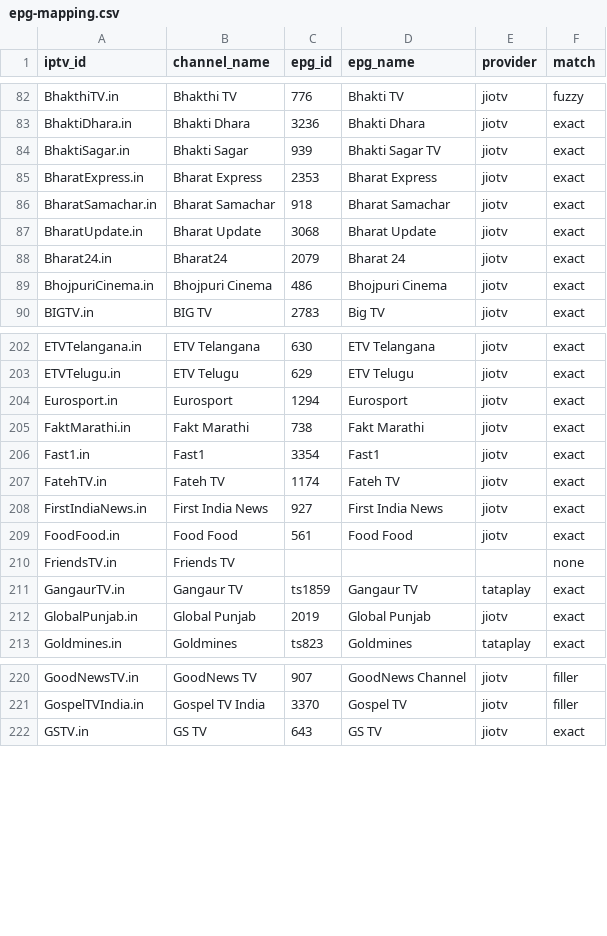
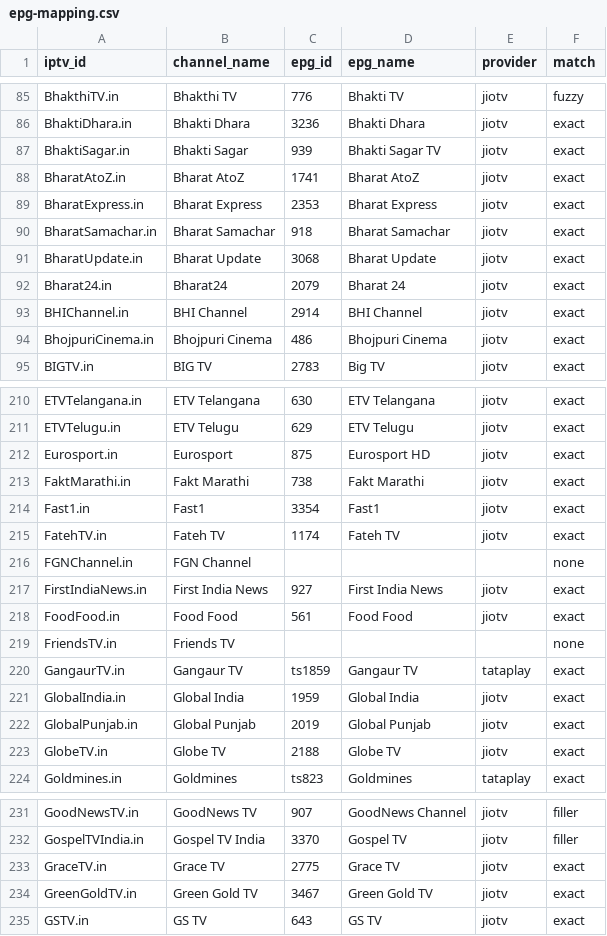
Before and after one commit to soniharish2018/in-iptv, a CSV file: playlists/epg-mapping.csv, drawn as a sheet; only a part is shown, gaps mark what is left out; the diff covers the shown part only.

```diff
--- a/playlists/epg-mapping.csv
+++ b/playlists/epg-mapping.csv
@@ -84,2 +87,3 @@ BhaktiDhara.in,Bhakti Dhara,3236,Bhakti Dhara,jiotv,exact
 BhaktiSagar.in,Bhakti Sagar,939,Bhakti Sagar TV,jiotv,exact
+BharatAtoZ.in,Bharat AtoZ,1741,Bharat AtoZ,jiotv,exact
 BharatExpress.in,Bharat Express,2353,Bharat Express,jiotv,exact
@@ -88,2 +92,3 @@ BharatUpdate.in,Bharat Update,3068,Bharat Update,jiotv,exact
 Bharat24.in,Bharat24,2079,Bharat 24,jiotv,exact
+BHIChannel.in,BHI Channel,2914,BHI Channel,jiotv,exact
 BhojpuriCinema.in,Bhojpuri Cinema,486,Bhojpuri Cinema,jiotv,exact
@@ -203,3 +211,3 @@ ETVTelangana.in,ETV Telangana,630,ETV Telangana,jiotv,exact
 ETVTelugu.in,ETV Telugu,629,ETV Telugu,jiotv,exact
-Eurosport.in,Eurosport,1294,Eurosport,jiotv,exact
+Eurosport.in,Eurosport,875,Eurosport HD,jiotv,exact
 FaktMarathi.in,Fakt Marathi,738,Fakt Marathi,jiotv,exact
@@ -207,2 +215,3 @@ Fast1.in,Fast1,3354,Fast1,jiotv,exact
 FatehTV.in,Fateh TV,1174,Fateh TV,jiotv,exact
+FGNChannel.in,FGN Channel,,,,none
 FirstIndiaNews.in,First India News,927,First India News,jiotv,exact
@@ -211,3 +220,5 @@ FriendsTV.in,Friends TV,,,,none
 GangaurTV.in,Gangaur TV,ts1859,Gangaur TV,tataplay,exact
+GlobalIndia.in,Global India,1959,Global India,jiotv,exact
 GlobalPunjab.in,Global Punjab,2019,Global Punjab,jiotv,exact
+GlobeTV.in,Globe TV,2188,Globe TV,jiotv,exact
 Goldmines.in,Goldmines,ts823,Goldmines,tataplay,exact
@@ -221,2 +232,4 @@ GoodNewsTV.in,GoodNews TV,907,GoodNews Channel,jiotv,filler
 GospelTVIndia.in,Gospel TV India,3370,Gospel TV,jiotv,filler
+GraceTV.in,Grace TV,2775,Grace TV,jiotv,exact
+GreenGoldTV.in,Green Gold TV,3467,Green Gold TV,jiotv,exact
 GSTV.in,GS TV,643,GS TV,jiotv,exact
```
Also changed, not shown: 14 added rows and 34 edited cells elsewhere in this file, 14 other files.
